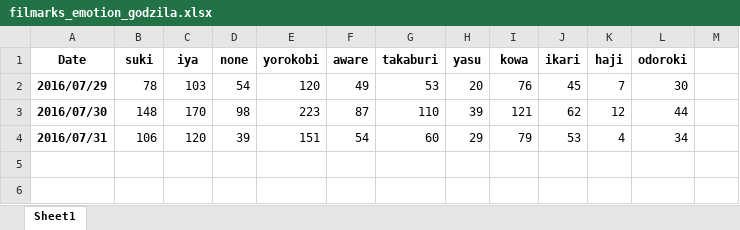
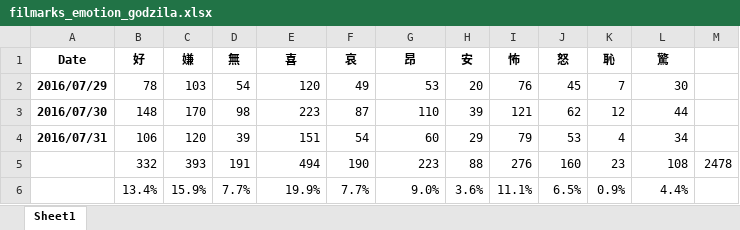
Before and after one commit to ren0525/movie, an Excel workbook: dataframe/filmarks_emotion_godzila.xlsx, sheet Sheet1, drawn as a sheet; values as stored, in another font and other column widths than the file's, no borders; charts and pictures not drawn; removed rows and columns are numbered as before the commit, all else as after; the diff names each change by its address in the sheet, - before the commit and + after, or states it on an @@ line.

```diff
--- a/dataframe/filmarks_emotion_godzila.xlsx (sheet Sheet1)
+++ b/dataframe/filmarks_emotion_godzila.xlsx (sheet Sheet1)
-row 1: Date | suki | iya | none | yorokobi | aware | takaburi | yasu | kowa | ikari | haji | odoroki
+row 1: Date | 好 | 嫌 | 無 | 喜 | 哀 | 昂 | 安 | 怖 | 怒 | 恥 | 驚
+row 5:  | 332 | 393 | 191 | 494 | 190 | 223 | 88 | 276 | 160 | 23 | 108 | 2478
+row 6:  | 13.4% | 15.9% | 7.7% | 19.9% | 7.7% | 9.0% | 3.6% | 11.1% | 6.5% | 0.9% | 4.4%
```
Also changed, not shown: charts or pictures, dataframe/filmarks_emotion_ultraman.xlsx, 3 other files.
